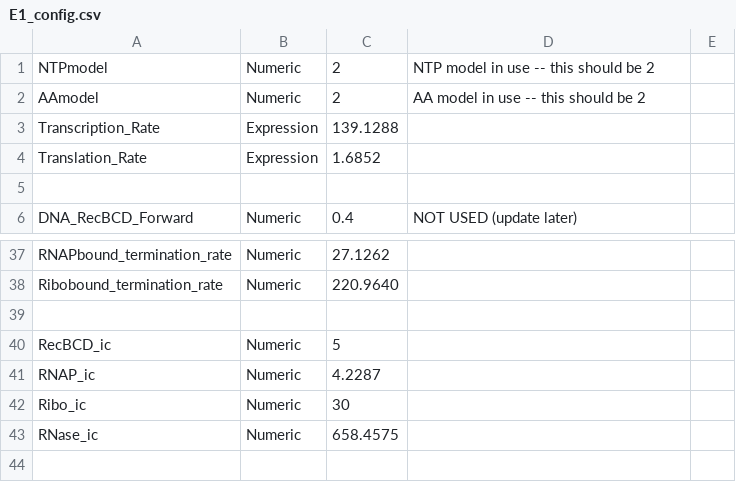
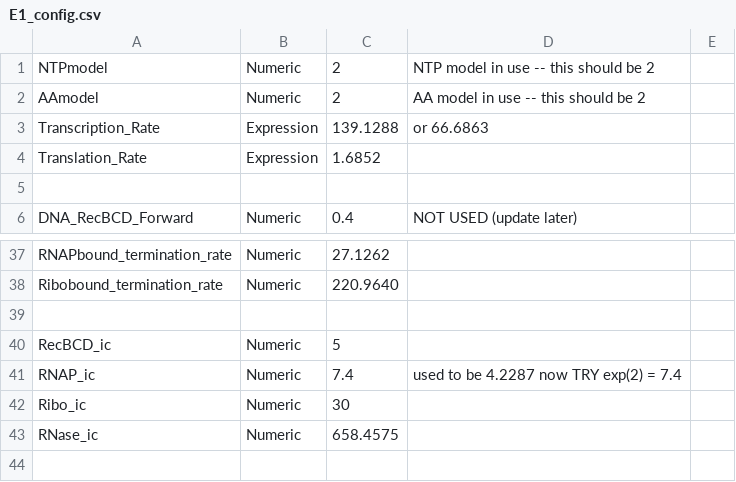
Before and after one commit to vipulsinghal02/txtlsim_buildacell, a CSV file: config/E1_config.csv, drawn as a sheet; only a part is shown, gaps mark what is left out.

Commit message:
cleaned up the core config files. added an index documentation file we will use to link to all the help pages.

```diff
--- a/config/E1_config.csv
+++ b/config/E1_config.csv
@@ -2,3 +2,3 @@ NTPmodel,Numeric,2, NTP model in use -- this should be 2,
 AAmodel,Numeric,2, AA model in use -- this should be 2,
-Transcription_Rate, Expression, 139.1288, ,
+Transcription_Rate, Expression, 139.1288, or 66.6863,
 Translation_Rate, Expression, 1.6852, ,
@@ -40,3 +40,3 @@ Ribobound_termination_rate, Numeric,220.9640, ,
 RecBCD_ic, Numeric,5, ,
-RNAP_ic, Numeric,4.2287, ,
+RNAP_ic, Numeric,7.4, used to be 4.2287 now TRY exp(2) = 7.4,
 Ribo_ic, Numeric,30, ,
```
Also changed, not shown: 24 other files.
